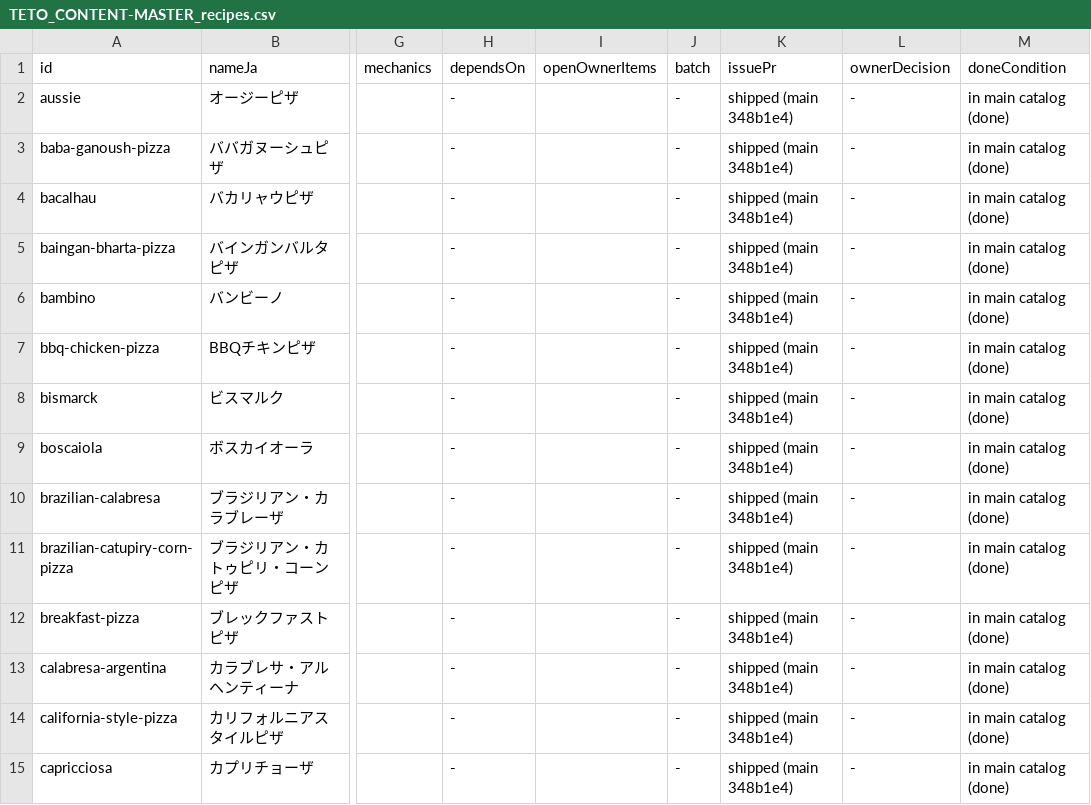
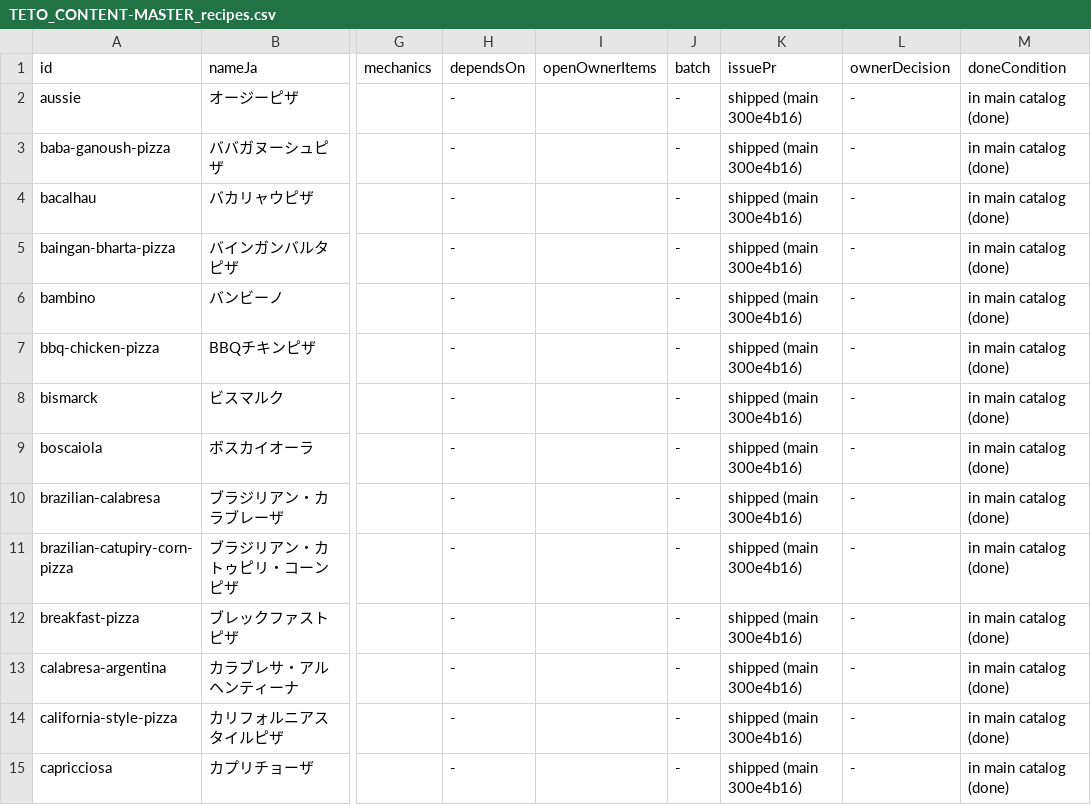
Before and after one commit to perusonao/teto-pizza-game, a CSV file: docs/reports/data/TETO_CONTENT-MASTER_recipes.csv, drawn as a sheet; only a part is shown, gaps mark what is left out; the diff covers the shown part only; the diff names each change by its address in the sheet, - before the commit and + after, or states it on an @@ line.

```diff
--- a/docs/reports/data/TETO_CONTENT-MASTER_recipes.csv
+++ b/docs/reports/data/TETO_CONTENT-MASTER_recipes.csv
-K2:K15 (issuePr): shipped (main 348b1e4)
+K2:K15 (issuePr): shipped (main 300e4b16)
```
Also changed, not shown: 2 added rows, 2 removed rows and 83 edited cells elsewhere in this file, docs/reports/data/TETO_CONTENT-MASTER_batches.csv, docs/reports/data/TETO_CONTENT-MASTER_ingredients.csv, 8 other files.
